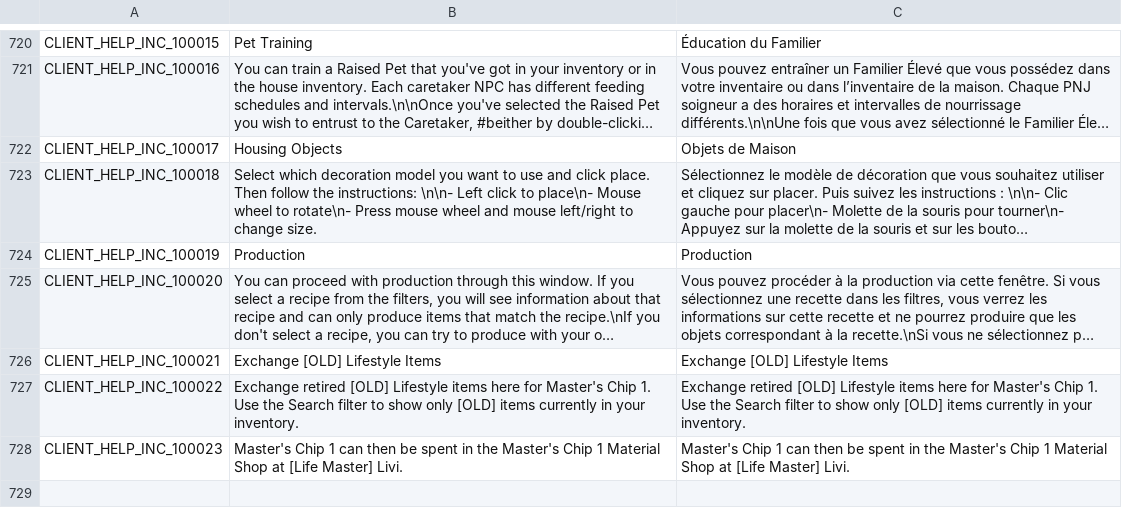
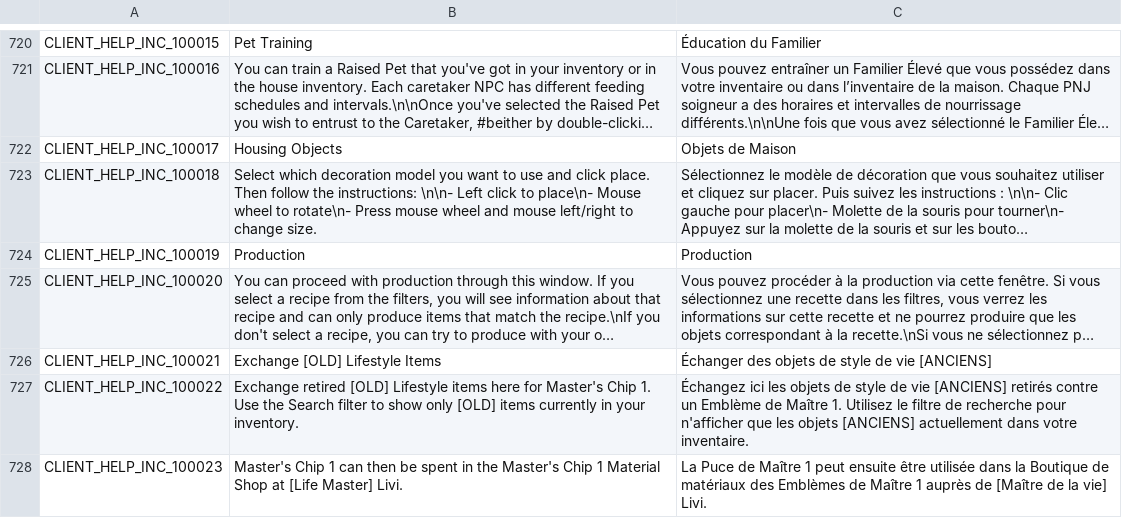
Before and after one commit to Farlighte/Flyff-Universe-Translations, a CSV file: French/Help.csv, drawn as a sheet; only a part is shown, gaps mark what is left out; long unchanged cells end in …; the diff names each change by its address in the sheet, - before the commit and + after, or states it on an @@ line.

Commit message:
Revise French Help CSV for lifestyle items
Updated French translations for lifestyle item exchanges.

```diff
--- a/French/Help.csv
+++ b/French/Help.csv
-C726: Exchange [OLD] Lifestyle Items
+C726: Échanger des objets de style de vie [ANCIENS]
-C727: Exchange retired [OLD] Lifestyle items here for Master's Chip 1. Use the Search filter to show only [OLD] items currently in your inventory.
+C727: Échangez ici les objets de style de vie [ANCIENS] retirés contre un Emblème de Maître 1. Utilisez le filtre de recherche pour n'afficher que les objets [ANCIENS] actuellement dans votre inventaire.
-C728: Master's Chip 1 can then be spent in the Master's Chip 1 Material Shop at [Life Master] Livi.
+C728: La Puce de Maître 1 peut ensuite être utilisée dans la Boutique de matériaux des Emblèmes de Maître 1 auprès de [Maître de la vie] Livi.
```
